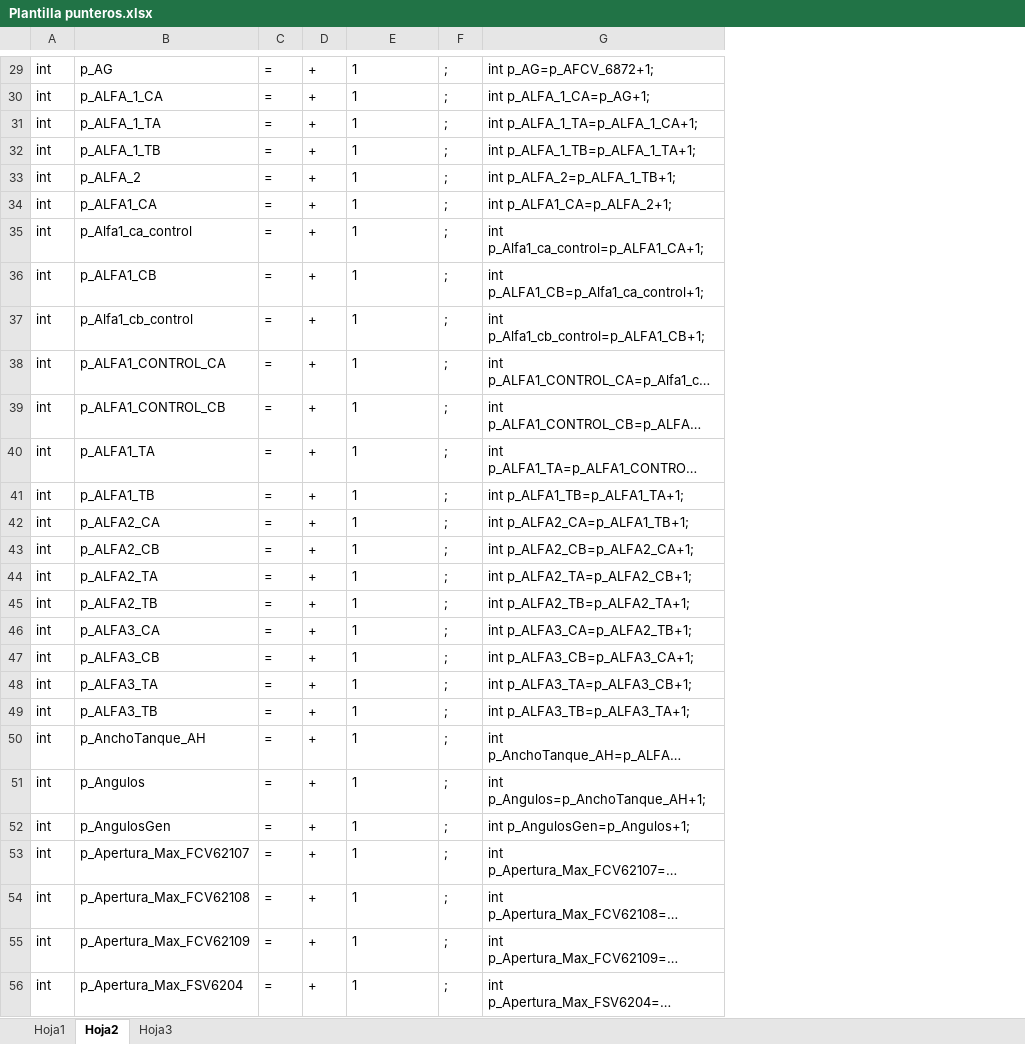
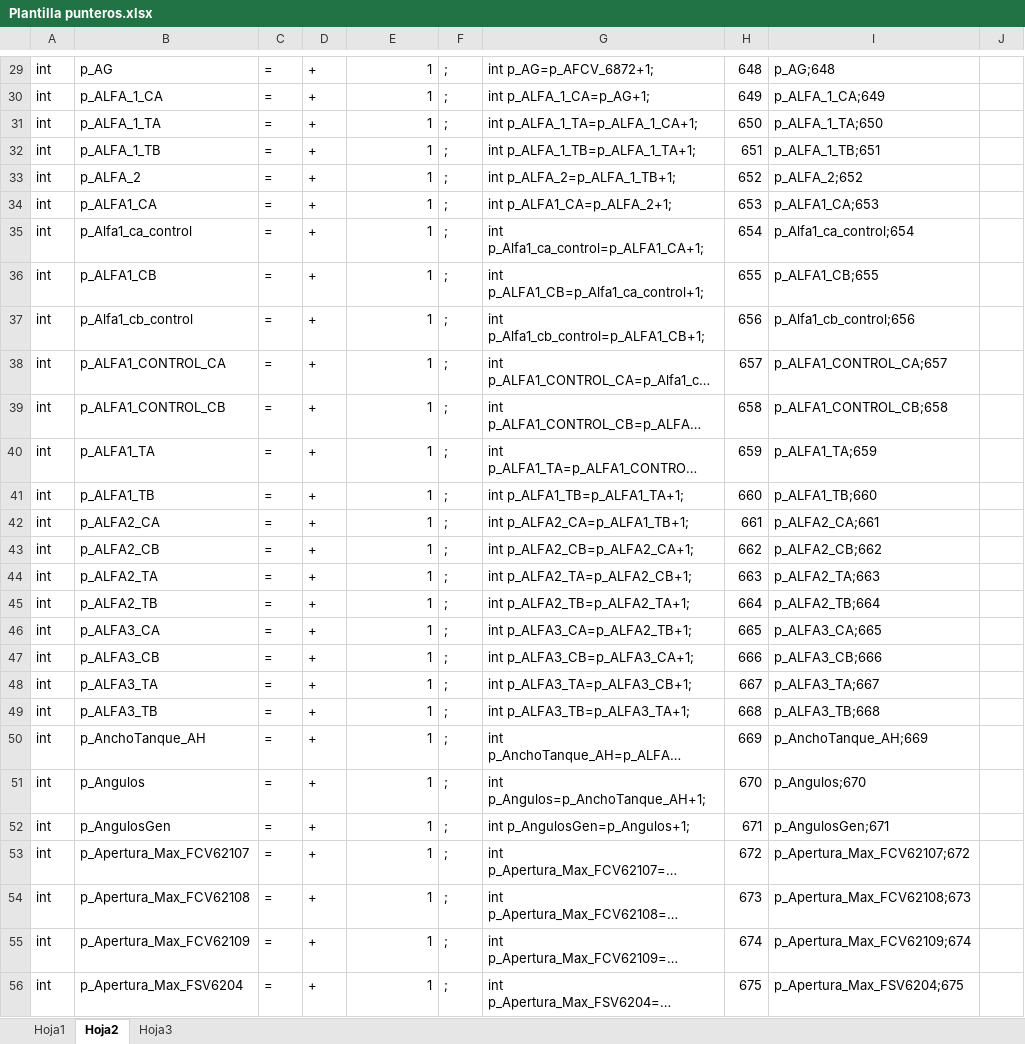
Before and after one commit to mbravod/aeros, an Excel workbook: Plantilla punteros.xlsx, sheet Hoja2, drawn as a sheet; only a part is shown, gaps mark what is left out; long unchanged cells end in …; values as stored, in another font and other column widths than the file's, no borders; the diff covers the shown part only; the diff names each change by its address in the sheet, - before the commit and + after, or states it on an @@ line.

```diff
--- a/Plantilla punteros.xlsx (sheet Hoja2)
+++ b/Plantilla punteros.xlsx (sheet Hoja2)
+column H, rows 29-56: 648 | 649 | 650 | 651 | 652 | 653 | 654 | 655 | 656 | 657 | 658 | 659 | 660 | 661 | 662 | 663 | 664 | 665 | 666 | 667 | 668 | 669 | 670 | 671 | 672 | 673 | 674 | 675
+column I, rows 29-56: p_AG;648 | p_ALFA_1_CA;649 | p_ALFA_1_TA;650 | p_ALFA_1_TB;651 | p_ALFA_2;652 | p_ALFA1_CA;653 | p_Alfa1_ca_control;654 | p_ALFA1_CB;655 | p_Alfa1_cb_control;656 | p_ALFA1_CONTROL_CA;657 | p_ALFA1_CONTROL_CB;658 | p_ALFA1_TA;659 | p_ALFA1_TB;660 | p_ALFA2_CA;661 | p_ALFA2_CB;662 | p_ALFA2_TA;663 | p_ALFA2_TB;664 | p_ALFA3_CA;665 | p_ALFA3_CB;666 | p_ALFA3_TA;667 | p_ALFA3_TB;668 | p_AnchoTanque_AH;669 | p_Angulos;670 | p_AngulosGen;671 | p_Apertura_Max_FCV62107;672 | p_Apertura_Max_FCV62108;673 | p_Apertura_Max_FCV62109;674 | p_Apertura_Max_FSV6204;675
+column J, empty
-E29:E56 alignment: left
+E29:E56 alignment: right
```
Also changed, not shown: 1 added row, 1 removed row and cell formats elsewhere in this sheet, formulas that keep their value.
